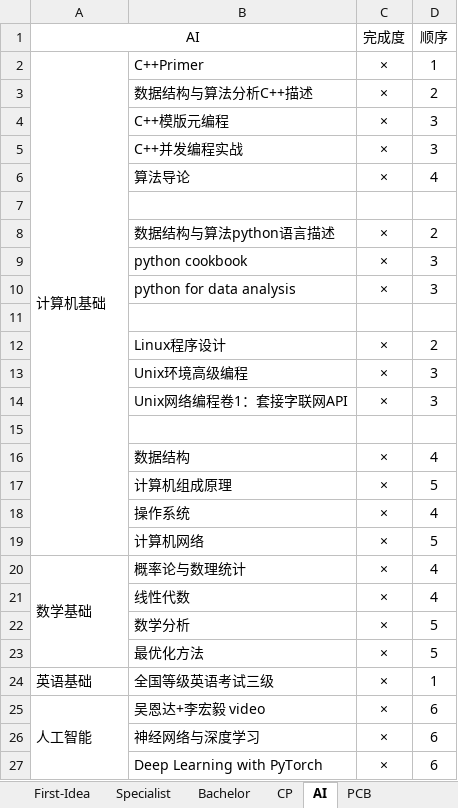
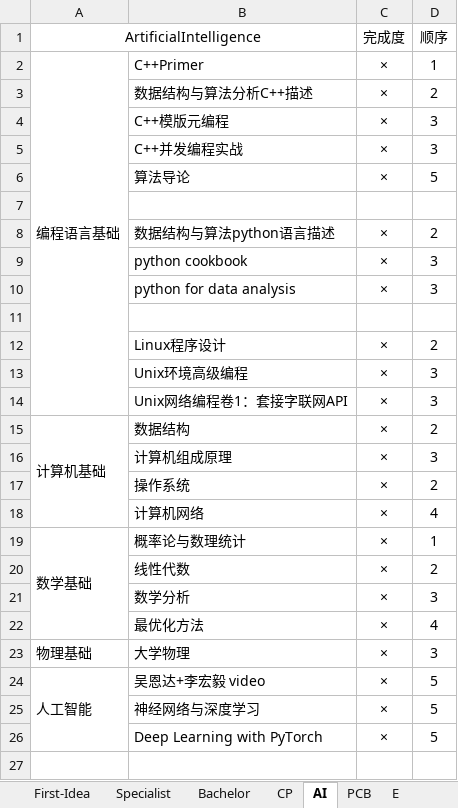
Before and after one commit to chnxish/notebook, an Excel workbook: First-Idea.xlsx, sheet AI, drawn as a sheet; values as stored, in another font and other column widths than the file's, no borders; removed rows and columns are numbered as before the commit, all else as after; the diff names each change by its address in the sheet, - before the commit and + after, or states it on an @@ line.

```diff
--- a/First-Idea.xlsx (sheet AI)
+++ b/First-Idea.xlsx (sheet AI)
+sheet tab: E
-A1: AI
+A1: ArtificialIntelligence
-A2 (ArtificialIntelligence): 计算机基础
+A2 (ArtificialIntelligence): 编程语言基础
-A2:A19 merged
+A2:A14 merged
-D6 (顺序): 4
+D6 (顺序): 5
-row 15: (empty)
-A15 (ArtificialIntelligence): (empty)
+A15 (ArtificialIntelligence): 计算机基础
+A15:A18 merged
-D15 (顺序): 4
+D15 (顺序): 2
-D16 (顺序): 5
+D16 (顺序): 3
-D17 (顺序): 4
+D17 (顺序): 2
-D18 (顺序): 5
+D18 (顺序): 4
-D19 (顺序): 4
+D19 (顺序): 1
-D20 (顺序): 4
+D20 (顺序): 2
-D21 (顺序): 5
+D21 (顺序): 3
-D22 (顺序): 5
+D22 (顺序): 4
-row 24: 英语基础 | 全国等级英语考试三级 | × | 1
+row 23: 物理基础 | 大学物理 | × | 3
-D24:D26 (顺序): 6
+D24:D26 (顺序): 5
```
Also changed, not shown: sheet CP.
